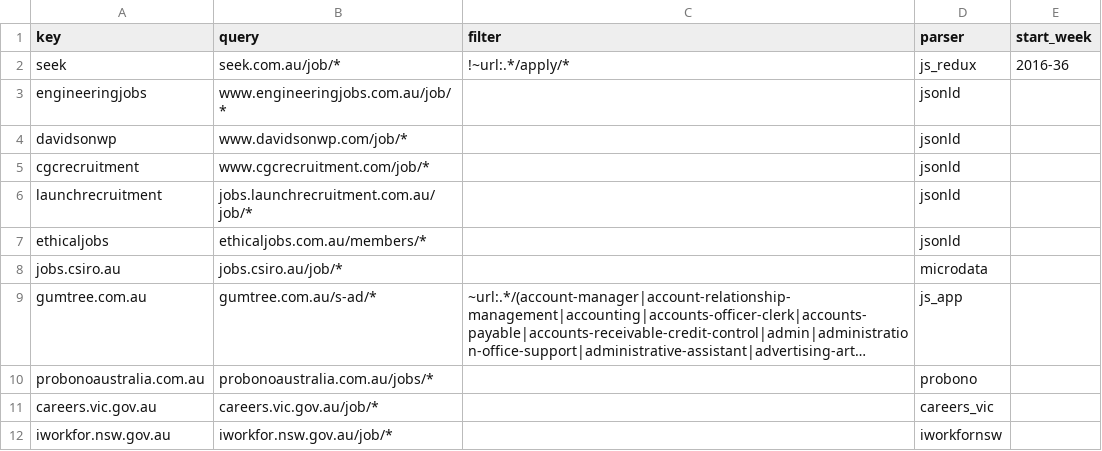
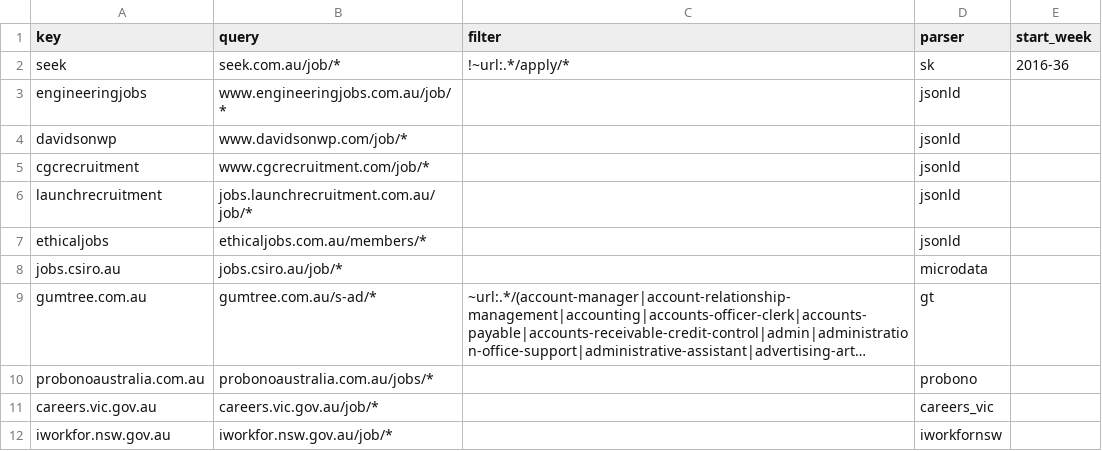
Before and after one commit to EdwardJRoss/job-advert-analysis, a CSV file: src/sources.csv, drawn as a sheet; long unchanged cells end in …; the diff names each change by its address in the sheet, - before the commit and + after, or states it on an @@ line.

Commit message:
Specific extractors for JS sources

```diff
--- a/src/sources.csv
+++ b/src/sources.csv
-D2 (parser): js_redux
+D2 (parser): sk
-D9 (parser): js_app
+D9 (parser): gt
```
Also changed, not shown: 1 other file.
